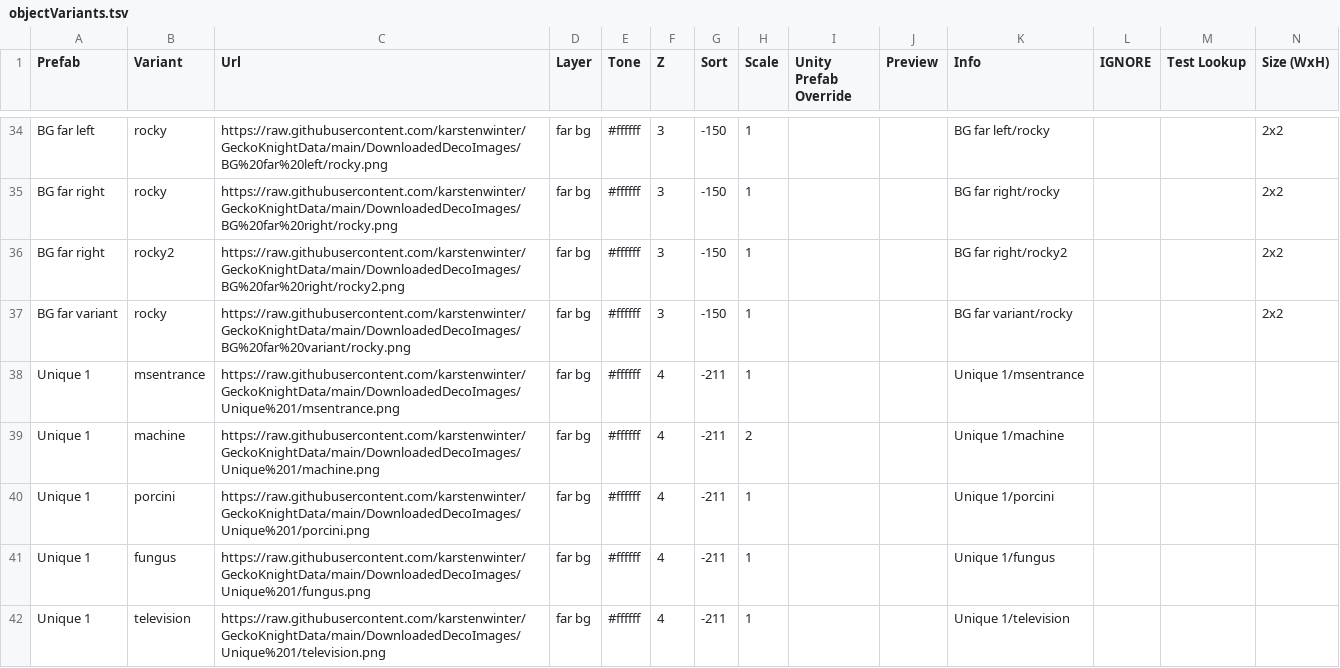
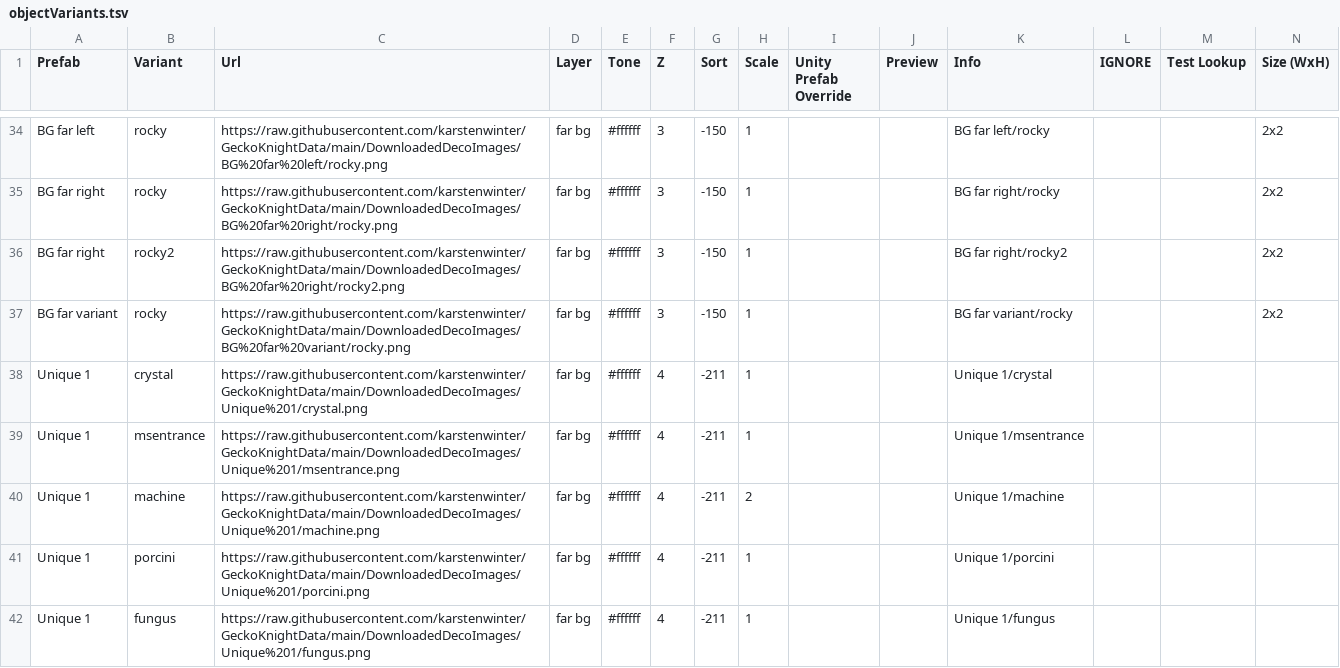
Before and after one commit to karstenwinter/GeckoKnightData, a TSV file: DownloadedData/objectVariants.tsv, drawn as a sheet; only a part is shown, gaps mark what is left out; the shorter side is filled out with more unchanged rows; rows hold the shown columns only; the diff names each change by its address in the sheet, - before the commit and + after, or states it on an @@ line.

```diff
--- a/DownloadedData/objectVariants.tsv
+++ b/DownloadedData/objectVariants.tsv
+row 38: Unique 1 | crystal | https://raw.githubusercontent.com/karstenwinter/GeckoKnightData/main/DownloadedDecoImages/Unique%201/crystal.png | far bg | #ffffff | 4 | -211 | 1 |  |  | Unique 1/crystal
```
Also changed, not shown: 3 other files.
